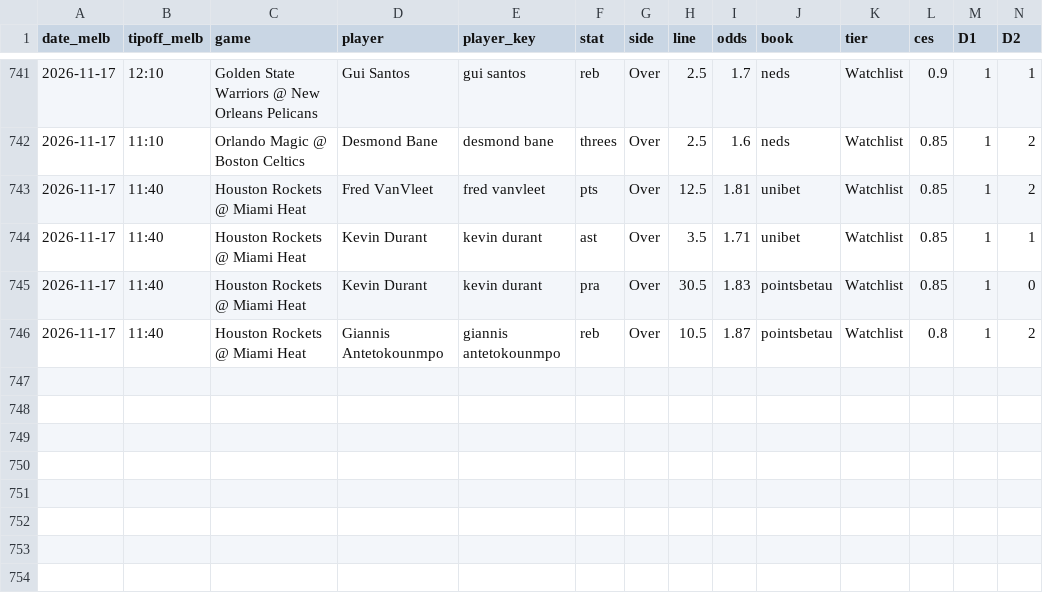
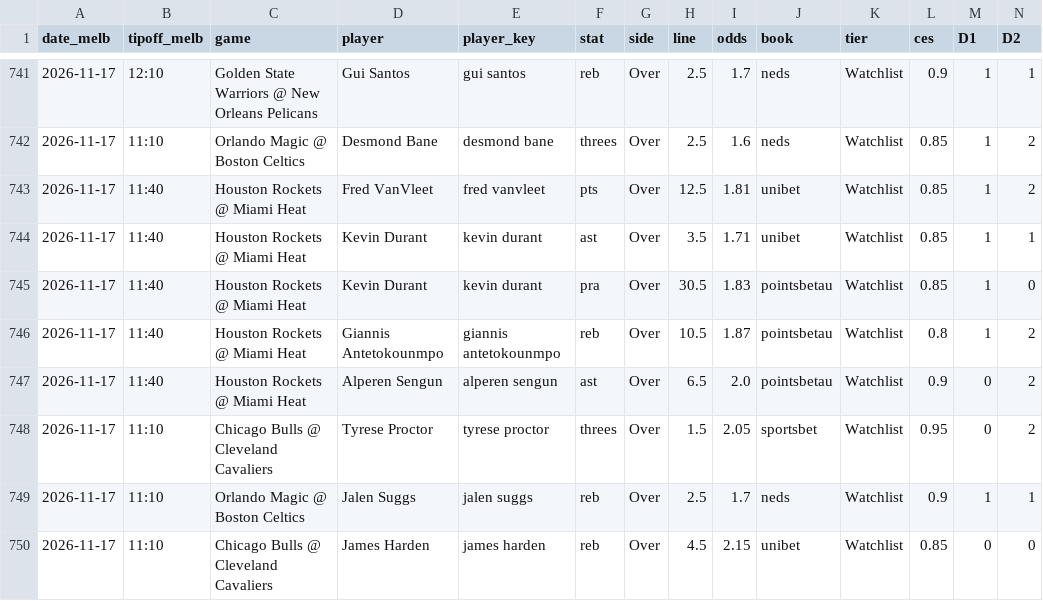
Before and after one commit to darcyedmiston/nba-odds, a CSV file: model/picks_log.csv, drawn as a sheet; only a part is shown, gaps mark what is left out; rows hold the shown columns only; the diff names each change by its address in the sheet, - before the commit and + after, or states it on an @@ line.

```diff
--- a/model/picks_log.csv
+++ b/model/picks_log.csv
+row 747: 2026-11-17 | 11:40 | Houston Rockets @ Miami Heat | Alperen Sengun | alperen sengun | ast | Over | 6.5 | 2.0 | pointsbetau | Watchlist | 0.9 | 0 | 2
+row 748: 2026-11-17 | 11:10 | Chicago Bulls @ Cleveland Cavaliers | Tyrese Proctor | tyrese proctor | threes | Over | 1.5 | 2.05 | sportsbet | Watchlist | 0.95 | 0 | 2
+row 749: 2026-11-17 | 11:10 | Orlando Magic @ Boston Celtics | Jalen Suggs | jalen suggs | reb | Over | 2.5 | 1.7 | neds | Watchlist | 0.9 | 1 | 1
+row 750: 2026-11-17 | 11:10 | Chicago Bulls @ Cleveland Cavaliers | James Harden | james harden | reb | Over | 4.5 | 2.15 | unibet | Watchlist | 0.85 | 0 | 0
```
Also changed, not shown: data/injuries/latest.csv, model/paper_selections/2026-11-17.csv, 10 other files.
